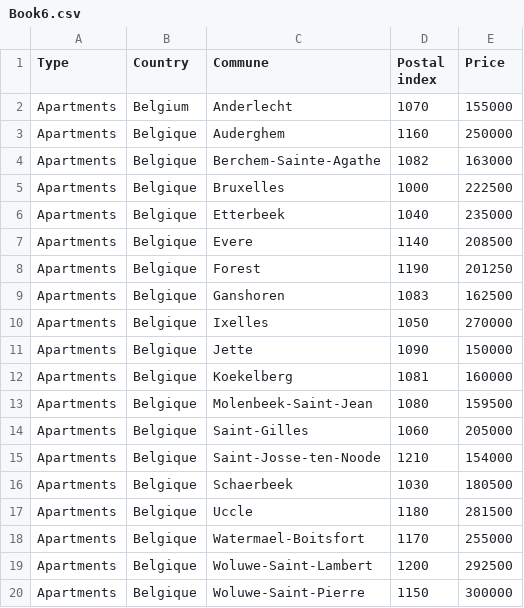
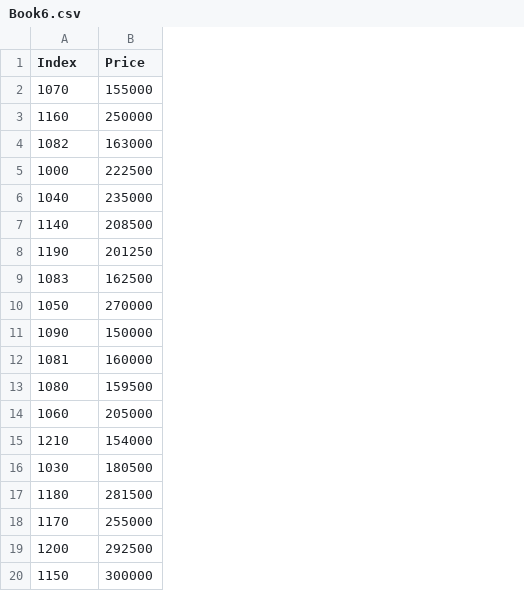
Before and after one commit to zamis1/Coursera_Capstone, a CSV file: Book6.csv, drawn as a sheet; removed rows and columns are numbered as before the commit, all else as after; the diff names each change by its address in the sheet, - before the commit and + after, or states it on an @@ line.

Commit message:
Add files via upload

```diff
--- a/Book6.csv
+++ b/Book6.csv
-column A (Type), rows 2-20: all Apartments
-column B (Country), rows 2-20: Belgium | Belgique | Belgique | Belgique | Belgique | Belgique | Belgique | Belgique | Belgique | Belgique | Belgique | Belgique | Belgique | Belgique | Belgique | Belgique | Belgique | Belgique | Belgique
-column C (Commune), rows 2-20: Anderlecht | Auderghem | Berchem-Sainte-Agathe | Bruxelles | Etterbeek | Evere | Forest | Ganshoren | Ixelles | Jette | Koekelberg | Molenbeek-Saint-Jean | Saint-Gilles | Saint-Josse-ten-Noode | Schaerbeek | Uccle | Watermael-Boitsfort | Woluwe-Saint-Lambert | Woluwe-Saint-Pierre
-A1: Postal index
+A1: Index
```
